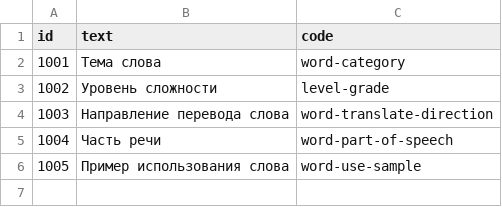
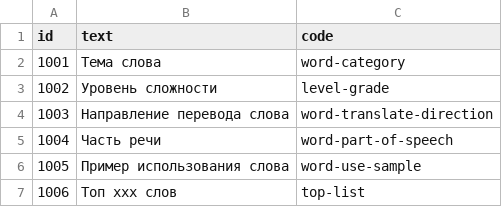
Before and after one commit to SazonovDenis/run-game, a CSV file: run-game/src/run/game/model/dbdata/TagType.csv, drawn as a sheet.

```diff
--- a/run-game/src/run/game/model/dbdata/TagType.csv
+++ b/run-game/src/run/game/model/dbdata/TagType.csv
@@ -6 +6,2 @@ id,text,code
 1005,Пример использования слова,word-use-sample
+1006,Топ ххх слов,top-list
```
Also changed, not shown: 8 other files.
